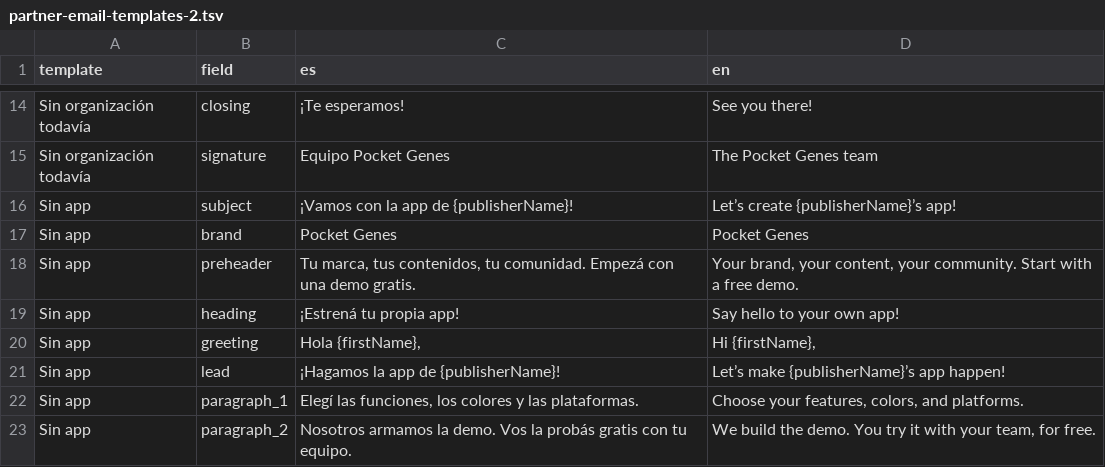
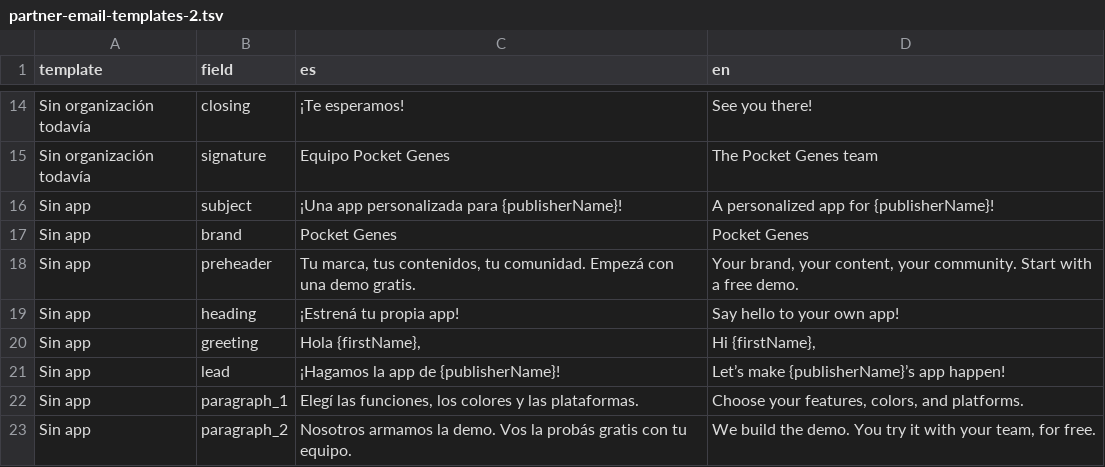
Before and after one commit to mdb1/golden-crow-website, a TSV file: goldencrow-sdk/docs/partner-email-templates-2.tsv, drawn as a sheet; only a part is shown, gaps mark what is left out.

```diff
--- a/goldencrow-sdk/docs/partner-email-templates-2.tsv
+++ b/goldencrow-sdk/docs/partner-email-templates-2.tsv
@@ -15,3 +15,3 @@ Sin organización todavía	closing	¡Te esperamos!	See you there!
 Sin organización todavía	signature	Equipo Pocket Genes	The Pocket Genes team
-Sin app	subject	¡Vamos con la app de {publisherName}!	Let’s create {publisherName}’s app!
+Sin app	subject	¡Una app personalizada para {publisherName}!	A personalized app for {publisherName}!
 Sin app	brand	Pocket Genes	Pocket Genes
```
Also changed, not shown: goldencrow-sdk/docs/partner-email-templates-3.tsv, goldencrow-sdk/docs/partner-email-templates.tsv, 4 other files.
